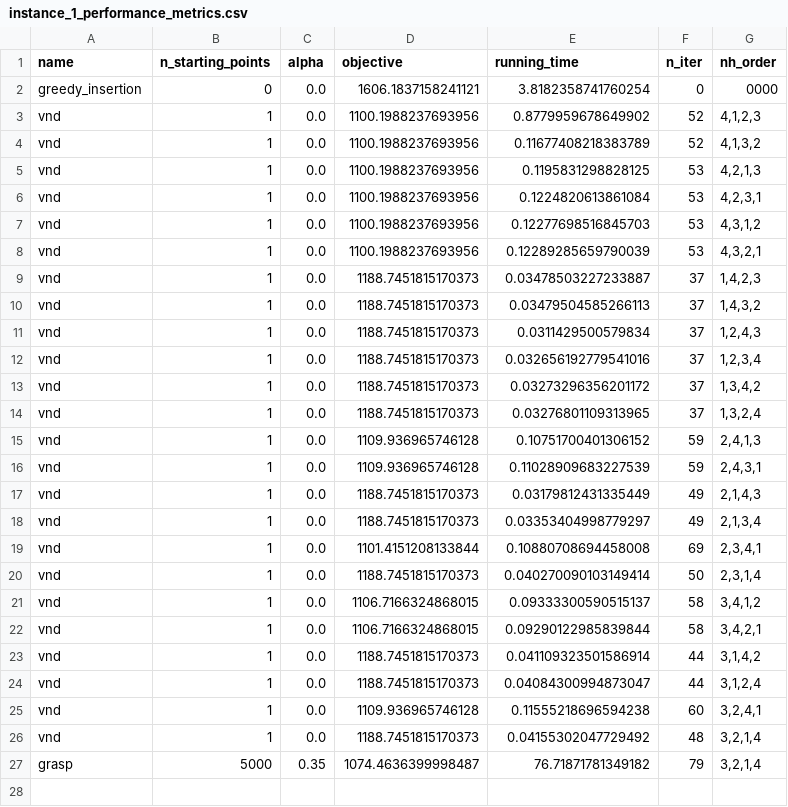
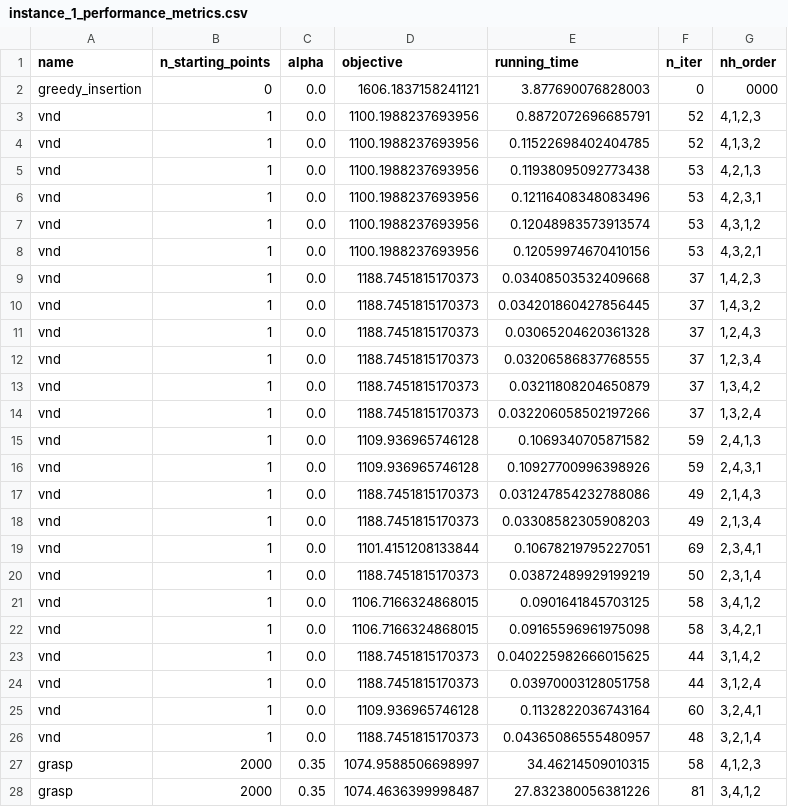
Before and after one commit to torzsokb/CVRP, a CSV file: outputs/instance_1_performance_metrics.csv, drawn as a sheet; only a part is shown; the diff covers the shown part only.

```diff
--- a/outputs/instance_1_performance_metrics.csv
+++ b/outputs/instance_1_performance_metrics.csv
@@ -1,27 +1,28 @@
 name,n_starting_points,alpha,objective,running_time,n_iter,nh_order
-greedy_insertion,0,0.0,1606.1837158241121,3.8182358741760254,0,0000
-vnd,1,0.0,1100.1988237693956,0.8779959678649902,52,"4,1,2,3"
-vnd,1,0.0,1100.1988237693956,0.11677408218383789,52,"4,1,3,2"
-vnd,1,0.0,1100.1988237693956,0.1195831298828125,53,"4,2,1,3"
-vnd,1,0.0,1100.1988237693956,0.1224820613861084,53,"4,2,3,1"
-vnd,1,0.0,1100.1988237693956,0.12277698516845703,53,"4,3,1,2"
-vnd,1,0.0,1100.1988237693956,0.12289285659790039,53,"4,3,2,1"
-vnd,1,0.0,1188.7451815170373,0.03478503227233887,37,"1,4,2,3"
-vnd,1,0.0,1188.7451815170373,0.03479504585266113,37,"1,4,3,2"
-vnd,1,0.0,1188.7451815170373,0.0311429500579834,37,"1,2,4,3"
-vnd,1,0.0,1188.7451815170373,0.032656192779541016,37,"1,2,3,4"
-vnd,1,0.0,1188.7451815170373,0.03273296356201172,37,"1,3,4,2"
-vnd,1,0.0,1188.7451815170373,0.03276801109313965,37,"1,3,2,4"
-vnd,1,0.0,1109.936965746128,0.10751700401306152,59,"2,4,1,3"
-vnd,1,0.0,1109.936965746128,0.11028909683227539,59,"2,4,3,1"
-vnd,1,0.0,1188.7451815170373,0.03179812431335449,49,"2,1,4,3"
-vnd,1,0.0,1188.7451815170373,0.03353404998779297,49,"2,1,3,4"
-vnd,1,0.0,1101.4151208133844,0.10880708694458008,69,"2,3,4,1"
-vnd,1,0.0,1188.7451815170373,0.040270090103149414,50,"2,3,1,4"
-vnd,1,0.0,1106.7166324868015,0.09333300590515137,58,"3,4,1,2"
-vnd,1,0.0,1106.7166324868015,0.09290122985839844,58,"3,4,2,1"
-vnd,1,0.0,1188.7451815170373,0.041109323501586914,44,"3,1,4,2"
-vnd,1,0.0,1188.7451815170373,0.04084300994873047,44,"3,1,2,4"
-vnd,1,0.0,1109.936965746128,0.11555218696594238,60,"3,2,4,1"
-vnd,1,0.0,1188.7451815170373,0.04155302047729492,48,"3,2,1,4"
-grasp,5000,0.35,1074.4636399998487,76.71871781349182,79,"3,2,1,4"
+greedy_insertion,0,0.0,1606.1837158241121,3.877690076828003,0,0000
+vnd,1,0.0,1100.1988237693956,0.8872072696685791,52,"4,1,2,3"
+vnd,1,0.0,1100.1988237693956,0.11522698402404785,52,"4,1,3,2"
+vnd,1,0.0,1100.1988237693956,0.11938095092773438,53,"4,2,1,3"
+vnd,1,0.0,1100.1988237693956,0.12116408348083496,53,"4,2,3,1"
+vnd,1,0.0,1100.1988237693956,0.12048983573913574,53,"4,3,1,2"
+vnd,1,0.0,1100.1988237693956,0.12059974670410156,53,"4,3,2,1"
+vnd,1,0.0,1188.7451815170373,0.03408503532409668,37,"1,4,2,3"
+vnd,1,0.0,1188.7451815170373,0.034201860427856445,37,"1,4,3,2"
+vnd,1,0.0,1188.7451815170373,0.03065204620361328,37,"1,2,4,3"
+vnd,1,0.0,1188.7451815170373,0.03206586837768555,37,"1,2,3,4"
+vnd,1,0.0,1188.7451815170373,0.03211808204650879,37,"1,3,4,2"
+vnd,1,0.0,1188.7451815170373,0.032206058502197266,37,"1,3,2,4"
+vnd,1,0.0,1109.936965746128,0.1069340705871582,59,"2,4,1,3"
+vnd,1,0.0,1109.936965746128,0.10927700996398926,59,"2,4,3,1"
+vnd,1,0.0,1188.7451815170373,0.031247854232788086,49,"2,1,4,3"
+vnd,1,0.0,1188.7451815170373,0.03308582305908203,49,"2,1,3,4"
+vnd,1,0.0,1101.4151208133844,0.10678219795227051,69,"2,3,4,1"
+vnd,1,0.0,1188.7451815170373,0.03872489929199219,50,"2,3,1,4"
+vnd,1,0.0,1106.7166324868015,0.0901641845703125,58,"3,4,1,2"
+vnd,1,0.0,1106.7166324868015,0.09165596961975098,58,"3,4,2,1"
+vnd,1,0.0,1188.7451815170373,0.040225982666015625,44,"3,1,4,2"
+vnd,1,0.0,1188.7451815170373,0.03970003128051758,44,"3,1,2,4"
+vnd,1,0.0,1109.936965746128,0.1132822036743164,60,"3,2,4,1"
+vnd,1,0.0,1188.7451815170373,0.04365086555480957,48,"3,2,1,4"
+grasp,2000,0.35,1074.9588506698997,34.46214509010315,58,"4,1,2,3"
+grasp,2000,0.35,1074.4636399998487,27.832380056381226,81,"3,4,1,2"
```
Also changed, not shown: 1 added row elsewhere in this file, outputs/instance_2_performance_metrics.csv, outputs/instance_3_performance_metrics.csv, 50 other files.
